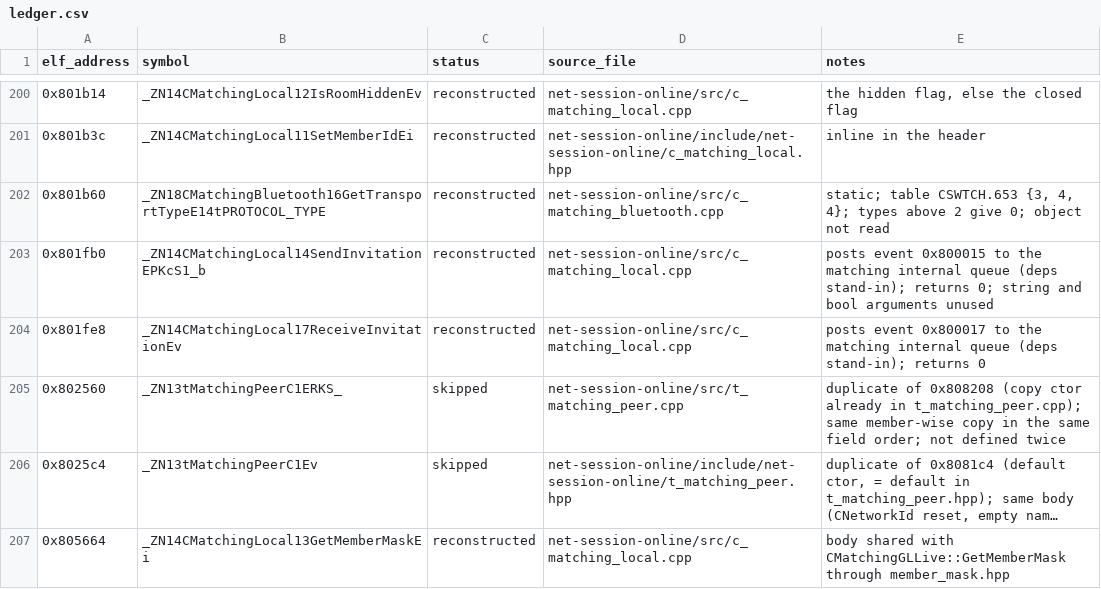
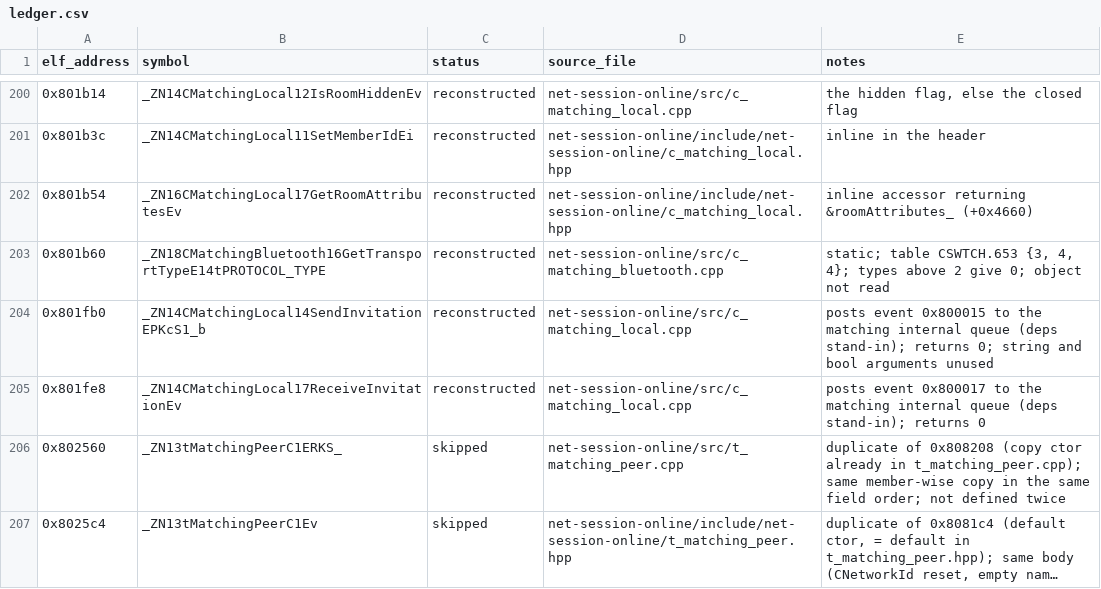
Before and after one commit to Noamcelermajer/DH_sc, a CSV file: port/decomp-reconstruction/net-session-online/ledger.csv, drawn as a sheet; only a part is shown, gaps mark what is left out; the shorter side is filled out with more unchanged rows; long unchanged cells end in ….

```diff
--- a/port/decomp-reconstruction/net-session-online/ledger.csv
+++ b/port/decomp-reconstruction/net-session-online/ledger.csv
@@ -201,2 +201,3 @@ elf_address,symbol,status,source_file,notes
 0x801b3c,_ZN14CMatchingLocal11SetMemberIdEi,reconstructed,net-session-online/include/net-session-online/c_matching_local.hpp,inline in the header
+0x801b54,_ZN16CMatchingLocal17GetRoomAttributesEv,reconstructed,net-session-online/include/net-session-online/c_matching_local.hpp,inline accessor returning &roomAttributes_ (+0x4660)
 0x801b60,_ZN18CMatchingBluetooth16GetTransportTypeE14tPROTOCOL_TYPE,reconstructed,net-session-online/src/c_matching_bluetooth.cpp,"static; table CSWTCH.653 {3, 4, 4}; types above 2 give 0; object not read"
```
Also changed, not shown: 1 other file.
